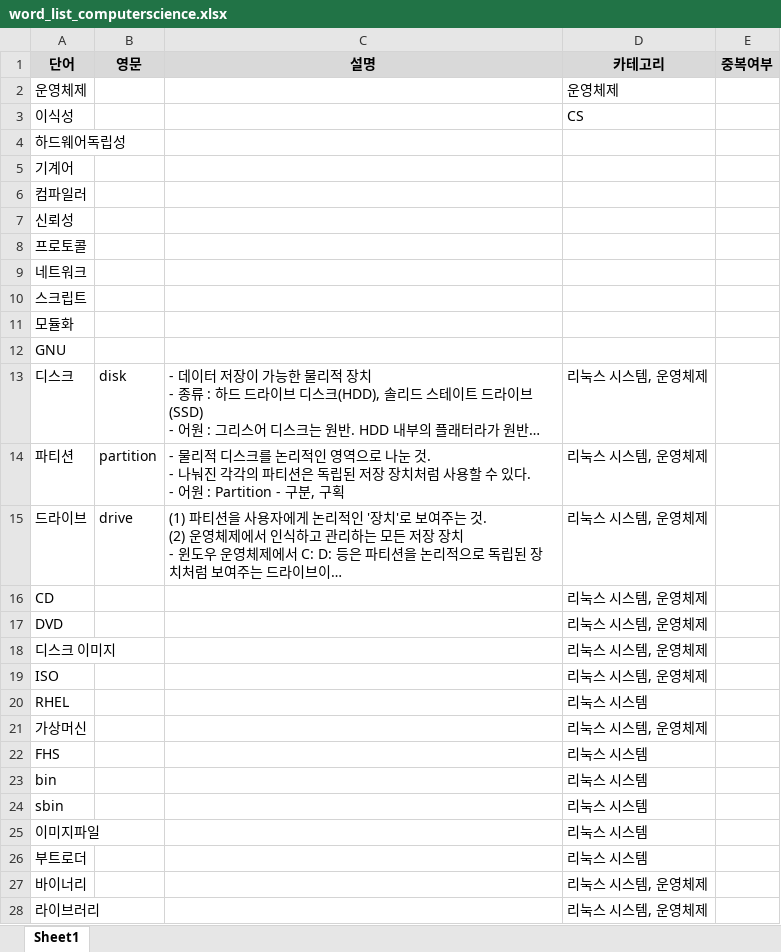
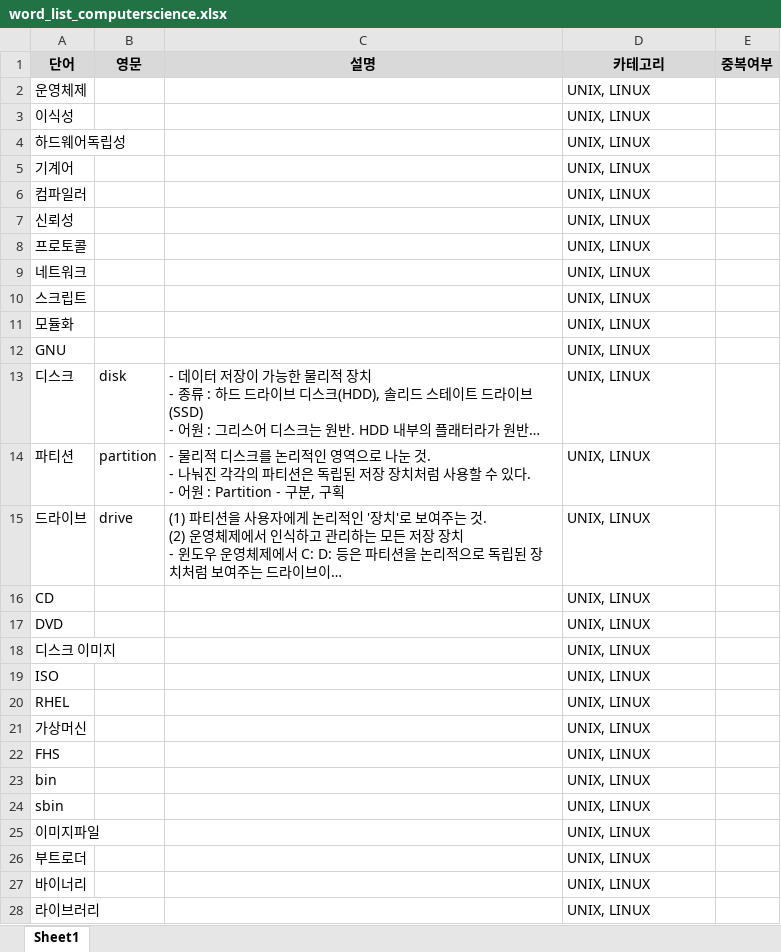
Before and after one commit to whdrns2013/whdrns2013.github.io, an Excel workbook: assets/xlsx/word_list_computerscience.xlsx, sheet Sheet1, drawn as a sheet; only a part is shown; long unchanged cells end in …; values as stored, in another font and other column widths than the file's, no borders; the diff covers the shown part only; the diff names each change by its address in the sheet, - before the commit and + after, or states it on an @@ line.

```diff
--- a/assets/xlsx/word_list_computerscience.xlsx (sheet Sheet1)
+++ b/assets/xlsx/word_list_computerscience.xlsx (sheet Sheet1)
-D2 (카테고리): 운영체제
+D2 (카테고리): UNIX, LINUX
-D3 (카테고리): CS
+D3 (카테고리): UNIX, LINUX
-D4:D12 (카테고리): (empty)
+D4:D12 (카테고리): UNIX, LINUX
-D13:D19 (카테고리): 리눅스 시스템, 운영체제
+D13:D19 (카테고리): UNIX, LINUX
-D20 (카테고리): 리눅스 시스템
+D20 (카테고리): UNIX, LINUX
-D21 (카테고리): 리눅스 시스템, 운영체제
+D21 (카테고리): UNIX, LINUX
-D22:D26 (카테고리): 리눅스 시스템
+D22:D26 (카테고리): UNIX, LINUX
-D27:D28 (카테고리): 리눅스 시스템, 운영체제
+D27:D28 (카테고리): UNIX, LINUX
```
Also changed, not shown: 21 added rows and 73 edited cells elsewhere in this sheet, assets/xlsx/00_content_list.xlsx.
